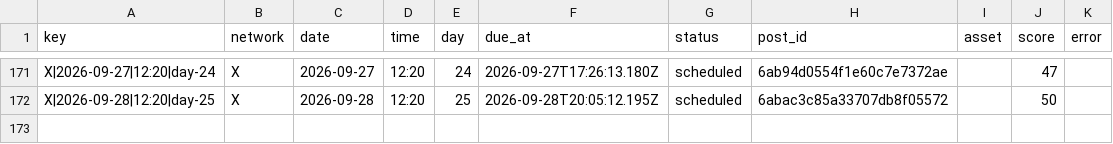
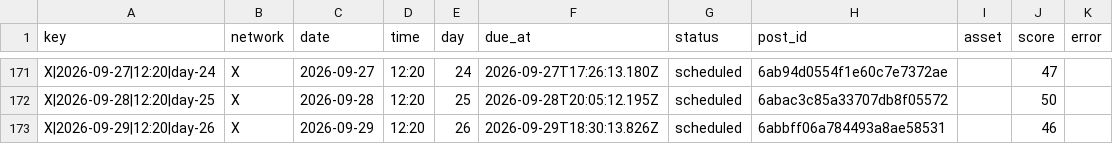
Before and after one commit to nicolass309/leadops-assets, a CSV file: automation/state/scheduled-posts.csv, drawn as a sheet; only a part is shown, gaps mark what is left out; the diff names each change by its address in the sheet, - before the commit and + after, or states it on an @@ line.

Commit message:
LeadOps daily publishing state

```diff
--- a/automation/state/scheduled-posts.csv
+++ b/automation/state/scheduled-posts.csv
+row 173: X|2026-09-29|12:20|day-26 | X | 2026-09-29 | 12:20 | 26 | 2026-09-29T18:30:13.826Z | scheduled | 6abbff06a784493a8ae58531 |  | 46
```
Also changed, not shown: 4 other files.
